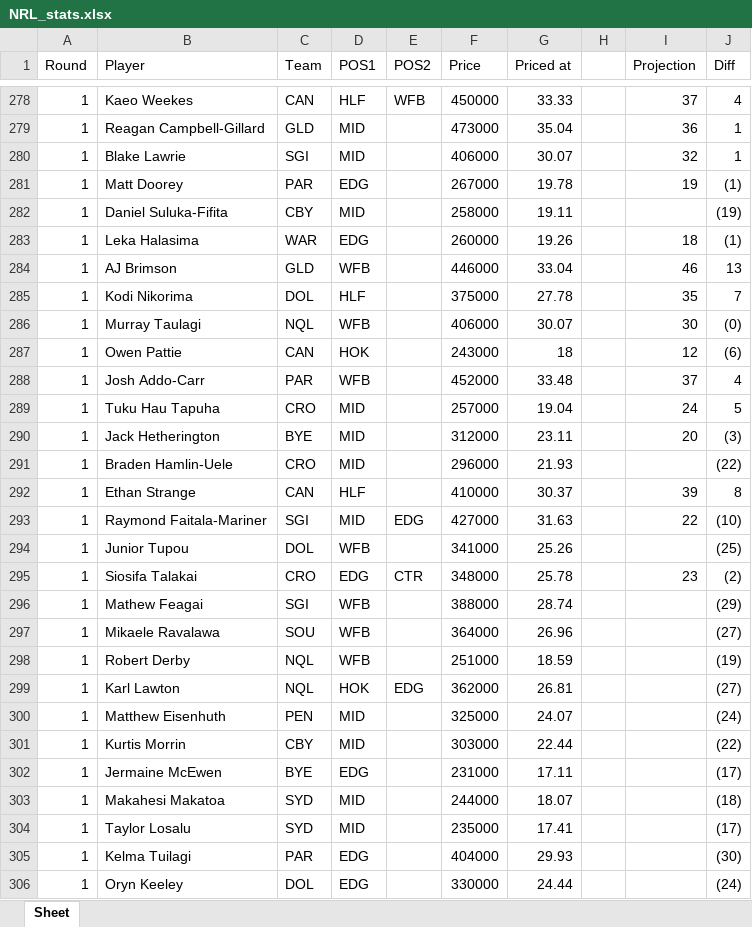
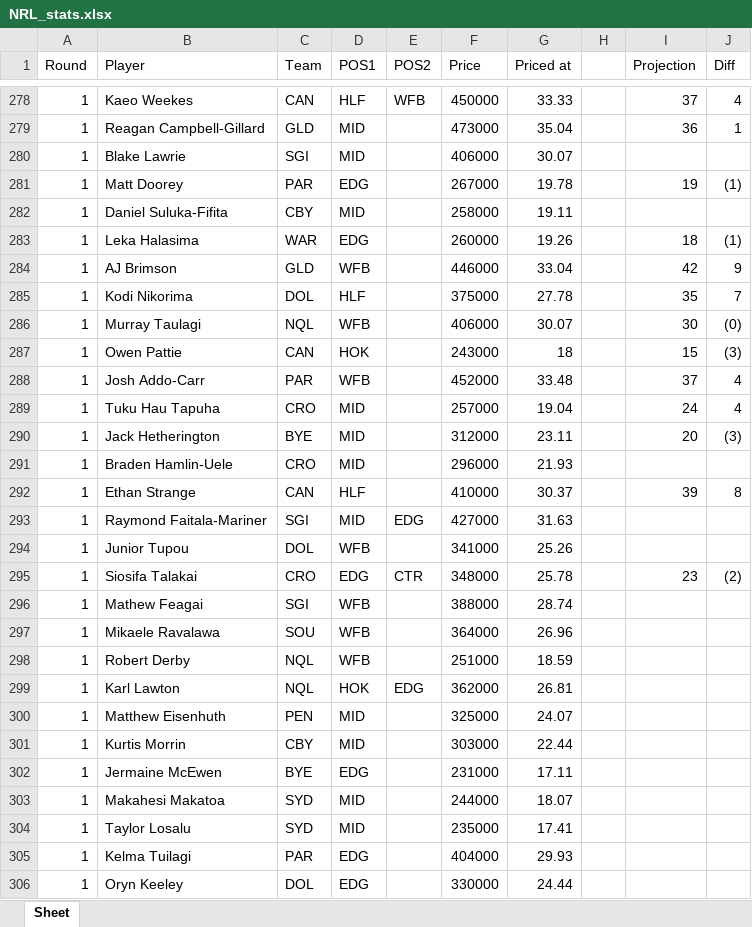
Before and after one commit to rrit5727/fantasy_calc_deployment, an Excel workbook: NRL_stats.xlsx, sheet Sheet, drawn as a sheet; only a part is shown, gaps mark what is left out; values as stored, in another font and other column widths than the file's, no borders; the diff covers the shown part only; the diff names each change by its address in the sheet, - before the commit and + after, or states it on an @@ line.

Commit message:
update teamlists for round 4

```diff
--- a/NRL_stats.xlsx (sheet Sheet)
+++ b/NRL_stats.xlsx (sheet Sheet)
-I280 (Projection): 32
+I280 (Projection): (empty)
-J280 (Diff): 1
+J280 (Diff): (empty)
-J282 (Diff): (19)
+J282 (Diff): (empty)
-I284 (Projection): 46
+I284 (Projection): 42
-J284 (Diff): 13
+J284 (Diff): 9
-I287 (Projection): 12
+I287 (Projection): 15
-J287 (Diff): (6)
+J287 (Diff): (3)
-J289 (Diff): 5
+J289 (Diff): 4
-J291 (Diff): (22)
+J291 (Diff): (empty)
-I293 (Projection): 22
+I293 (Projection): (empty)
-J293 (Diff): (10)
+J293 (Diff): (empty)
-J294 (Diff): (25)
+J294 (Diff): (empty)
-J296 (Diff): (29)
+J296 (Diff): (empty)
-J297 (Diff): (27)
+J297 (Diff): (empty)
-J298 (Diff): (19)
+J298 (Diff): (empty)
-J299 (Diff): (27)
+J299 (Diff): (empty)
-J300 (Diff): (24)
+J300 (Diff): (empty)
-J301 (Diff): (22)
+J301 (Diff): (empty)
-J302 (Diff): (17)
+J302 (Diff): (empty)
-J303 (Diff): (18)
+J303 (Diff): (empty)
-J304 (Diff): (17)
+J304 (Diff): (empty)
-J305 (Diff): (30)
+J305 (Diff): (empty)
-J306 (Diff): (24)
+J306 (Diff): (empty)
```
Also changed, not shown: 266 edited cells elsewhere in this sheet, 2 other files.
